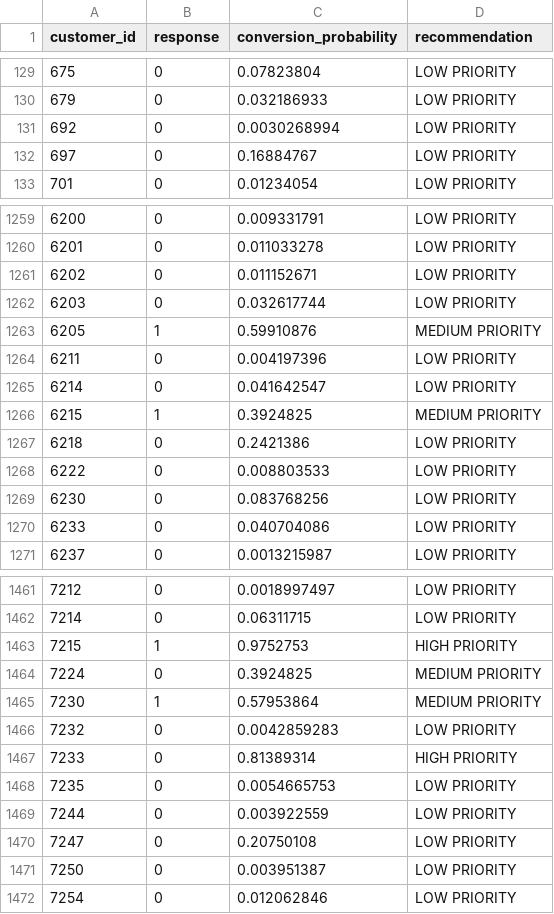
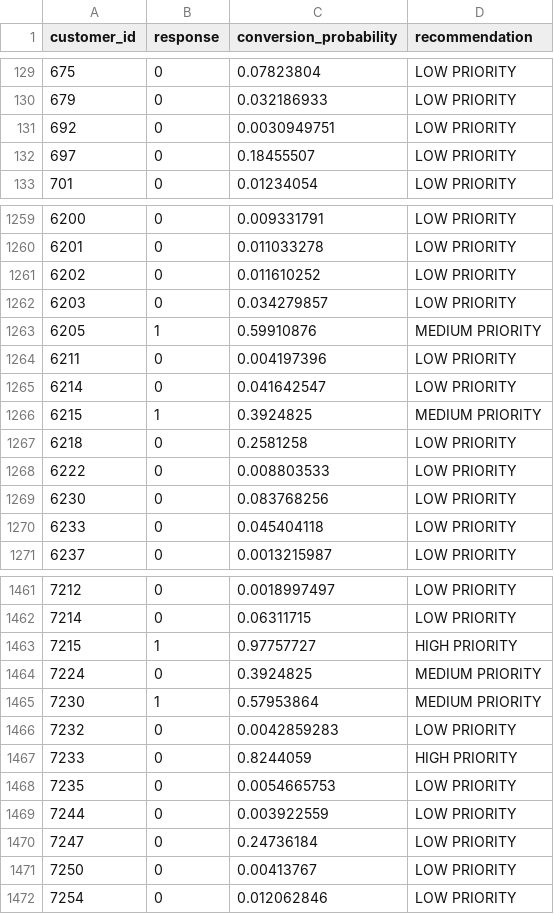
Before and after one commit to animeshkarmakar7/marketing_Analysis, a CSV file: data/processed/conversion_scores.csv, drawn as a sheet; only a part is shown, gaps mark what is left out; the diff covers the shown part only.

```diff
--- a/data/processed/conversion_scores.csv
+++ b/data/processed/conversion_scores.csv
@@ -130,4 +130,4 @@ customer_id,response,conversion_probability,recommendation
 679,0,0.032186933,LOW PRIORITY
-692,0,0.0030268994,LOW PRIORITY
-697,0,0.16884767,LOW PRIORITY
+692,0,0.0030949751,LOW PRIORITY
+697,0,0.18455507,LOW PRIORITY
 701,0,0.01234054,LOW PRIORITY
@@ -1260,4 +1260,4 @@ customer_id,response,conversion_probability,recommendation
 6201,0,0.011033278,LOW PRIORITY
-6202,0,0.011152671,LOW PRIORITY
-6203,0,0.032617744,LOW PRIORITY
+6202,0,0.011610252,LOW PRIORITY
+6203,0,0.034279857,LOW PRIORITY
 6205,1,0.59910876,MEDIUM PRIORITY
@@ -1266,6 +1266,6 @@ customer_id,response,conversion_probability,recommendation
 6215,1,0.3924825,MEDIUM PRIORITY
-6218,0,0.2421386,LOW PRIORITY
+6218,0,0.2581258,LOW PRIORITY
 6222,0,0.008803533,LOW PRIORITY
 6230,0,0.083768256,LOW PRIORITY
-6233,0,0.040704086,LOW PRIORITY
+6233,0,0.045404118,LOW PRIORITY
 6237,0,0.0013215987,LOW PRIORITY
@@ -1462,3 +1462,3 @@ customer_id,response,conversion_probability,recommendation
 7214,0,0.06311715,LOW PRIORITY
-7215,1,0.9752753,HIGH PRIORITY
+7215,1,0.97757727,HIGH PRIORITY
 7224,0,0.3924825,MEDIUM PRIORITY
@@ -1466,7 +1466,7 @@ customer_id,response,conversion_probability,recommendation
 7232,0,0.0042859283,LOW PRIORITY
-7233,0,0.81389314,HIGH PRIORITY
+7233,0,0.8244059,HIGH PRIORITY
 7235,0,0.0054665753,LOW PRIORITY
 7244,0,0.003922559,LOW PRIORITY
-7247,0,0.20750108,LOW PRIORITY
-7250,0,0.003951387,LOW PRIORITY
+7247,0,0.24736184,LOW PRIORITY
+7250,0,0.00413767,LOW PRIORITY
 7254,0,0.012062846,LOW PRIORITY
```
Also changed, not shown: 181 edited cells elsewhere in this file, data/processed/dashboard_export.csv, data/processed/features.csv, 8 other files.
